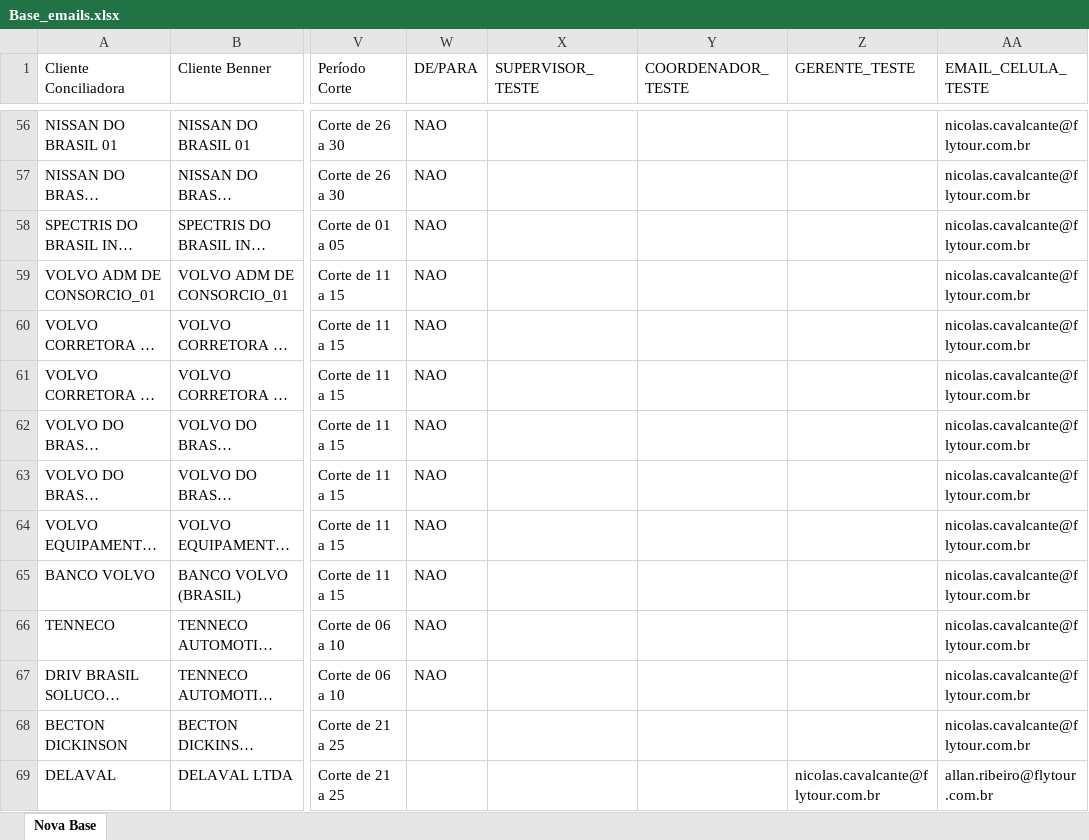
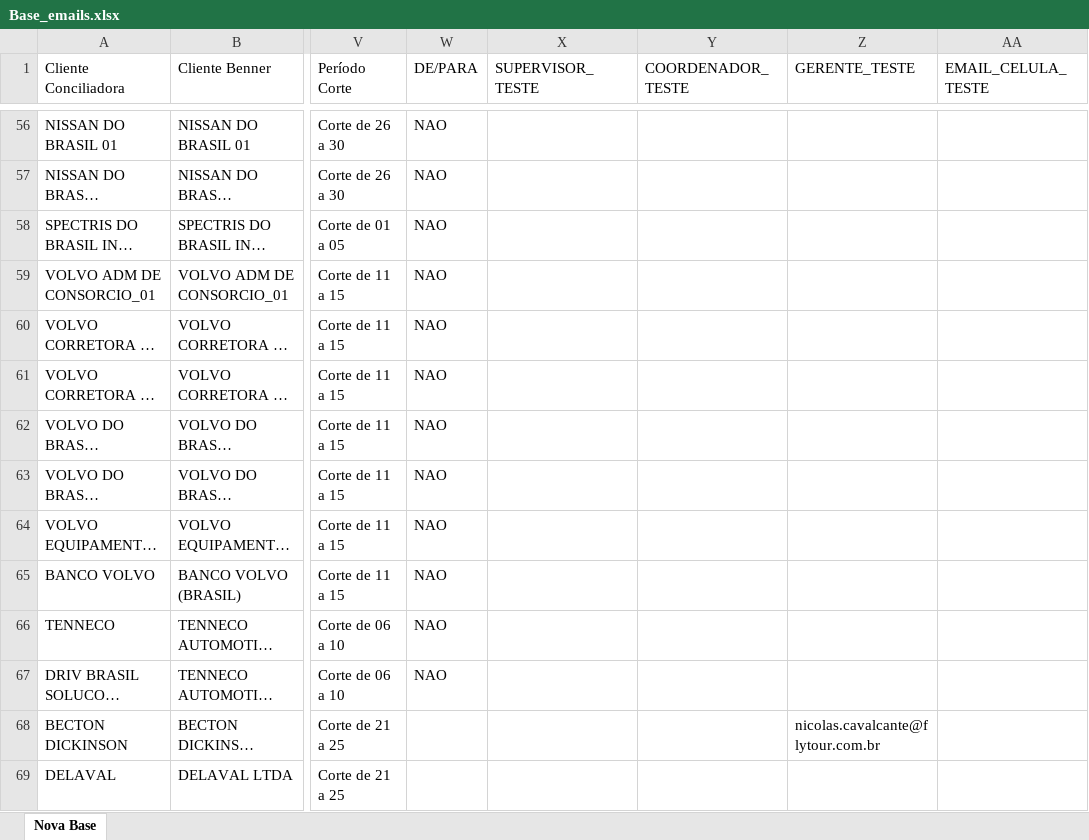
Before and after one commit to Nicolas-Cavalcante/concilia-o-financeira, an Excel workbook: inputs/base_emails/Base_emails.xlsx, sheet Nova Base, drawn as a sheet; only a part is shown, gaps mark what is left out; long unchanged cells end in …; values as stored, in another font and other column widths than the file's, no cell formats; conditional formats not drawn; the diff covers the shown part only; the diff names each change by its address in the sheet, - before the commit and + after, or states it on an @@ line.

```diff
--- a/inputs/base_emails/Base_emails.xlsx (sheet Nova Base)
+++ b/inputs/base_emails/Base_emails.xlsx (sheet Nova Base)
-AA56:AA68 (EMAIL_CELULA_TESTE): nicolas.cavalcante@flytour.com.br
+AA56:AA68 (EMAIL_CELULA_TESTE): (empty)
-Z68 (GERENTE_TESTE): (empty)
+Z68 (GERENTE_TESTE): nicolas.cavalcante@flytour.com.br
-Z69 (GERENTE_TESTE): nicolas.cavalcante@flytour.com.br
+Z69 (GERENTE_TESTE): (empty)
-AA69 (EMAIL_CELULA_TESTE): allan.ribeiro@flytour.com.br
+AA69 (EMAIL_CELULA_TESTE): (empty)
```
Also changed, not shown: 403 edited cells elsewhere in this sheet, cell formats, logs/historico_execucao.xlsx, logs/historico_execucao_detalhado.xlsx, 8 other files.
